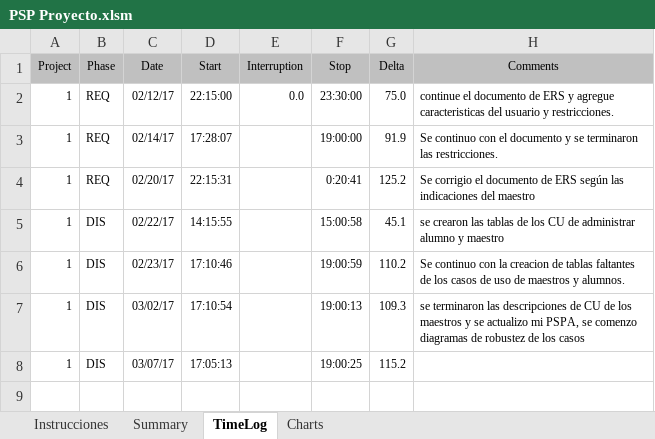
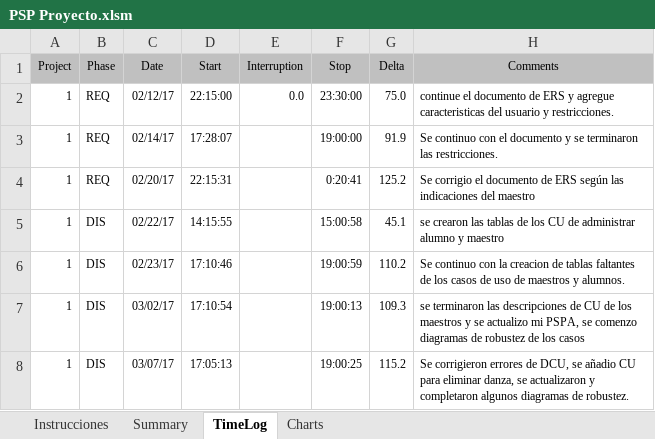
Before and after one commit to missaelx/Sistema-de-gesti-n-AREDEspacio, an Excel workbook: PSPs/Andrés/PSP Proyecto.xlsm, sheet TimeLog, drawn as a sheet; values as stored, in another font and other column widths than the file's, no borders; the diff names each change by its address in the sheet, - before the commit and + after, or states it on an @@ line.

Commit message:
se actualizo el DCU y diagrams de robustez

```diff
--- a/PSPs/Andrés/PSP Proyecto.xlsm (sheet TimeLog)
+++ b/PSPs/Andrés/PSP Proyecto.xlsm (sheet TimeLog)
-H8 (Comments): (empty)
+H8 (Comments): Se corrigieron errores de DCU, se añadio CU para eliminar danza, se actualizaron y completaron algunos diagramas de robustez.
```
Also changed, not shown: 3 other files.
